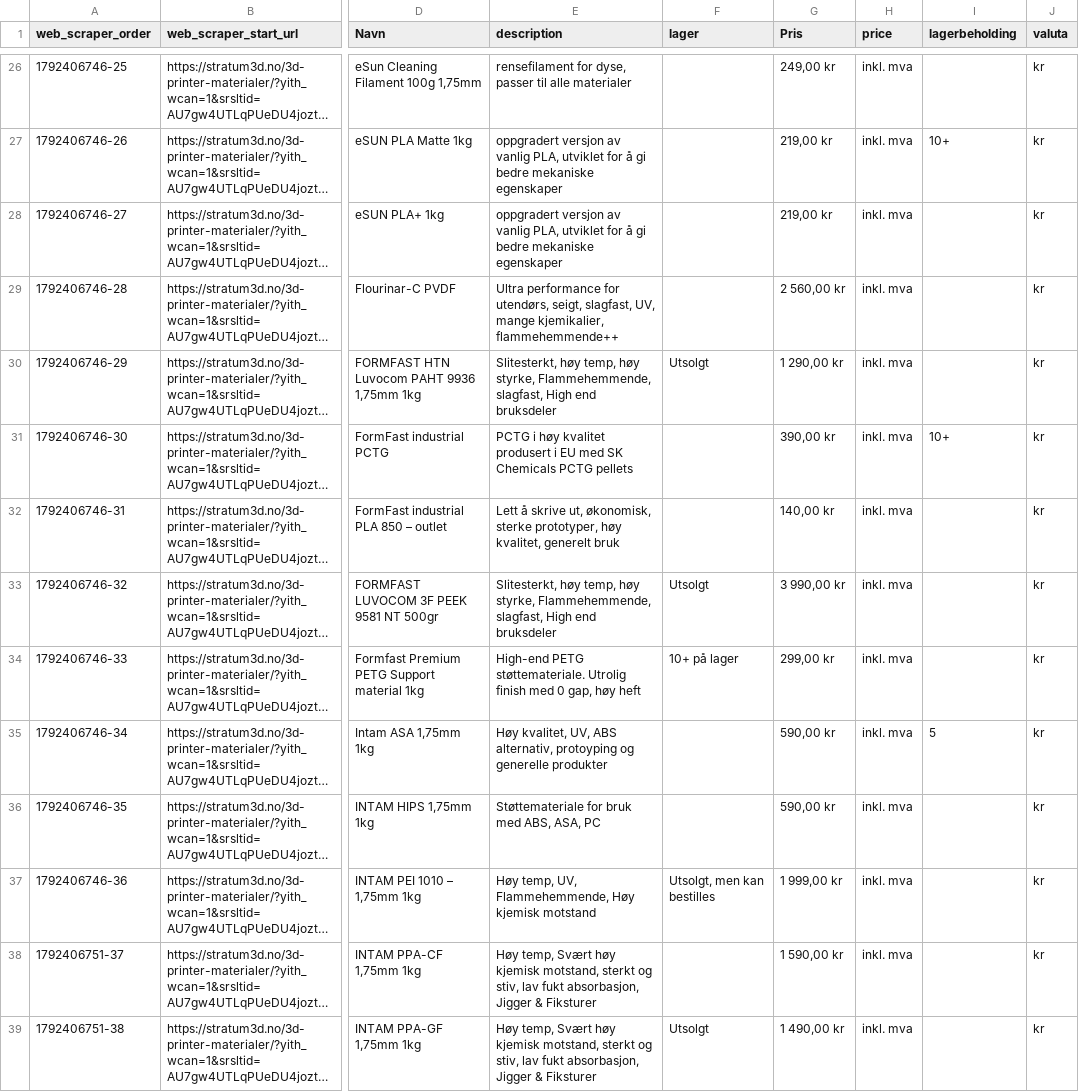
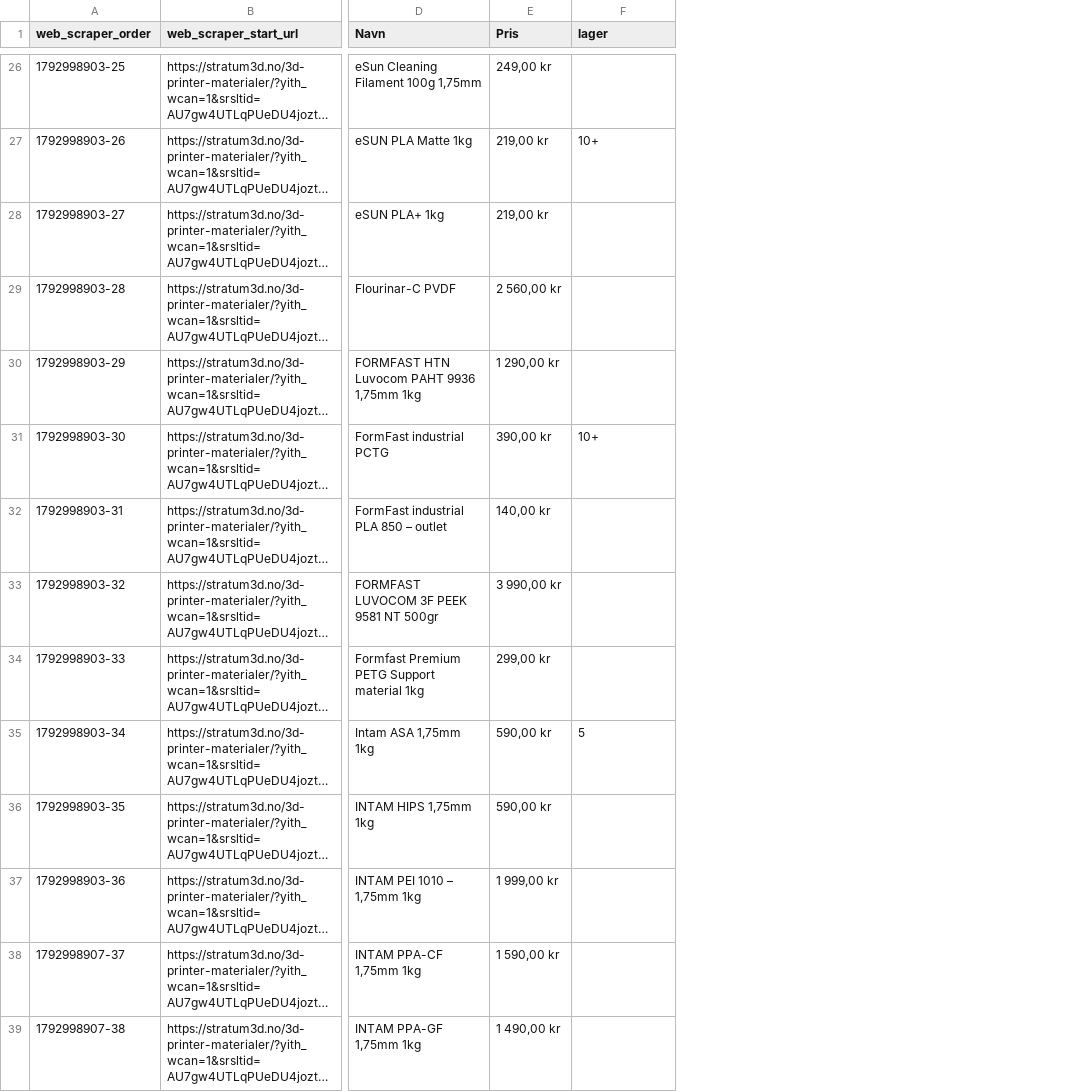
Before and after one commit to SandMarcus/Filamentsok, a CSV file: data/stratum3d.csv, drawn as a sheet; only a part is shown, gaps mark what is left out; long unchanged cells end in …; removed rows and columns are numbered as before the commit, all else as after; the diff covers the shown part only; the diff names each change by its address in the sheet, - before the commit and + after, or states it on an @@ line.

```diff
--- a/data/stratum3d.csv
+++ b/data/stratum3d.csv
-column E (description), rows 26-39: rensefilament for dyse, passer til alle materialer | oppgradert versjon av vanlig PLA, utviklet for å gi bedre mekaniske egenskaper | oppgradert versjon av vanlig PLA, utviklet for å gi bedre mekaniske egenskaper | Ultra performance for utendørs, seigt, slagfast, UV, mange kjemikalier, flammehemmende++ | Slitesterkt, høy temp, høy styrke, Flammehemmende, slagfast, High end bruksdeler | PCTG i høy kvalitet produsert i EU med SK Chemicals PCTG pellets | Lett å skrive ut, økonomisk, sterke prototyper, høy kvalitet, generelt bruk | Slitesterkt, høy temp, høy styrke, Flammehemmende, slagfast, High end bruksdeler | High-end PETG støttemateriale. Utrolig finish med 0 gap, høy heft | Høy kvalitet, UV, ABS alternativ, protoyping og generelle produkter | Støttemateriale for bruk med ABS, ASA, PC | Høy temp, UV, Flammehemmende, Høy kjemisk motstand | Høy temp, Svært høy kjemisk motstand, sterkt og stiv, lav fukt absorbasjon, Jigger & Fiksturer | Høy temp, Svært høy kjemisk motstand, sterkt og stiv, lav fukt absorbasjon, Jigger & Fiksturer
-column F (lager), rows 30-39: Utsolgt |  |  | Utsolgt | 10+ på lager |  |  | Utsolgt, men kan bestilles |  | Utsolgt
-column H (price), rows 26-39: all inkl. mva
-column J (valuta), rows 26-39: all kr
-F1: lagerbeholding
+F1: lager
-A26 (web_scraper_order): 1792406746-25
+A26 (web_scraper_order): 1792998903-25
-A27 (web_scraper_order): 1792406746-26
+A27 (web_scraper_order): 1792998903-26
-A28 (web_scraper_order): 1792406746-27
+A28 (web_scraper_order): 1792998903-27
-A29 (web_scraper_order): 1792406746-28
+A29 (web_scraper_order): 1792998903-28
-A30 (web_scraper_order): 1792406746-29
+A30 (web_scraper_order): 1792998903-29
-A31 (web_scraper_order): 1792406746-30
+A31 (web_scraper_order): 1792998903-30
-A32 (web_scraper_order): 1792406746-31
+A32 (web_scraper_order): 1792998903-31
-A33 (web_scraper_order): 1792406746-32
+A33 (web_scraper_order): 1792998903-32
-A34 (web_scraper_order): 1792406746-33
+A34 (web_scraper_order): 1792998903-33
-A35 (web_scraper_order): 1792406746-34
+A35 (web_scraper_order): 1792998903-34
-A36 (web_scraper_order): 1792406746-35
+A36 (web_scraper_order): 1792998903-35
-A37 (web_scraper_order): 1792406746-36
+A37 (web_scraper_order): 1792998903-36
-A38 (web_scraper_order): 1792406751-37
+A38 (web_scraper_order): 1792998907-37
-A39 (web_scraper_order): 1792406751-38
+A39 (web_scraper_order): 1792998907-38
```
Also changed, not shown: 44 edited cells elsewhere in this file, data/3dklubben.csv, data/kjell.csv, 1 other file.
